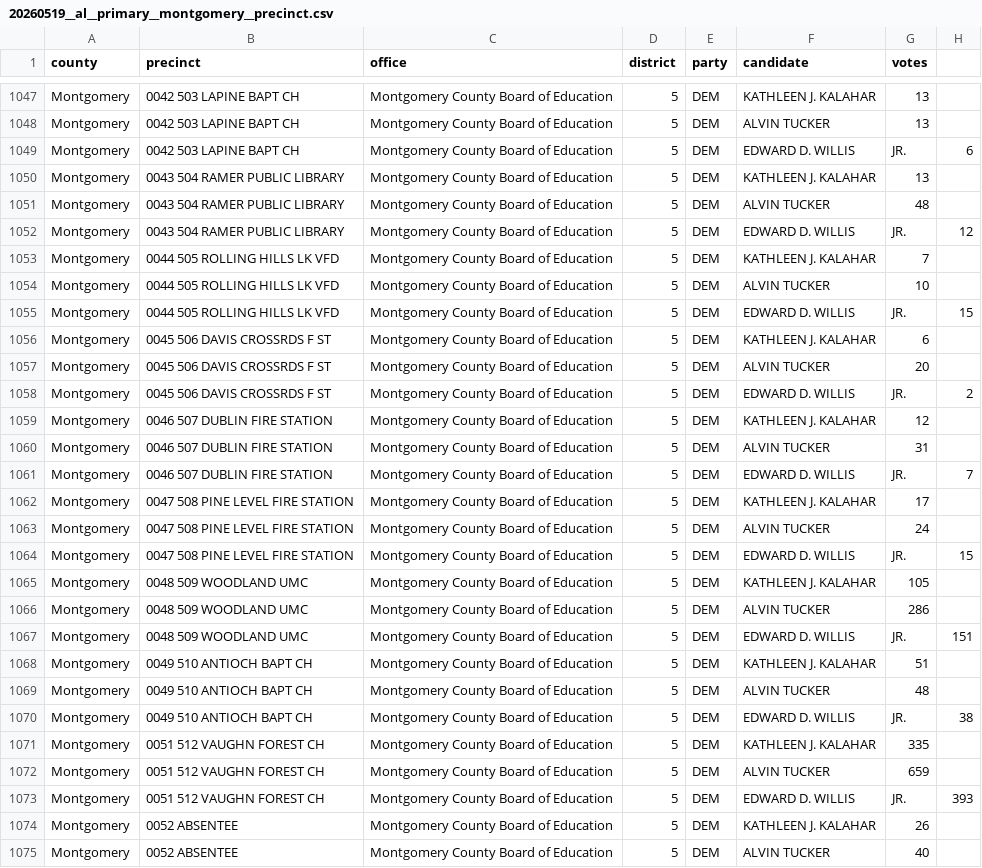
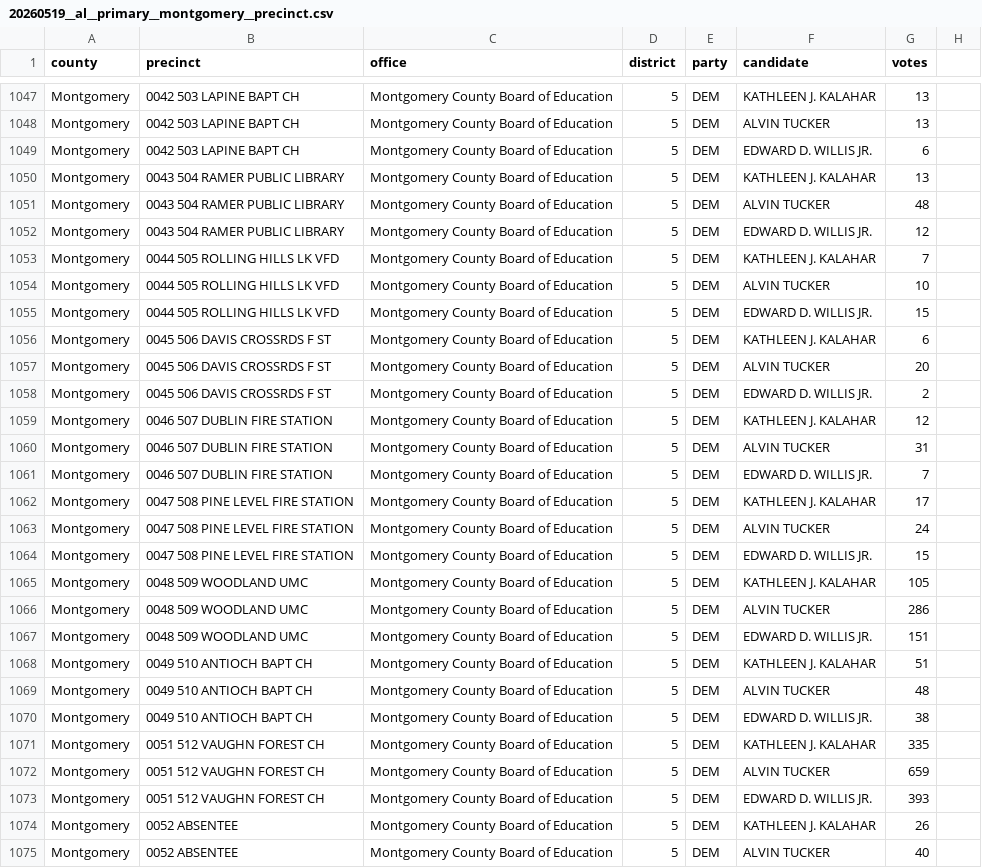
Before and after one commit to openelections/openelections-data-al, a CSV file: 2026/counties/20260519__al__primary__montgomery__precinct.csv, drawn as a sheet; only a part is shown, gaps mark what is left out; the diff covers the shown part only.

```diff
--- a/2026/counties/20260519__al__primary__montgomery__precinct.csv
+++ b/2026/counties/20260519__al__primary__montgomery__precinct.csv
@@ -1048,27 +1048,27 @@ Montgomery,0042 503 LAPINE BAPT CH,Montgomery County Board of Education,5,DEM,KA
 Montgomery,0042 503 LAPINE BAPT CH,Montgomery County Board of Education,5,DEM,ALVIN TUCKER,13
-Montgomery,0042 503 LAPINE BAPT CH,Montgomery County Board of Education,5,DEM,EDWARD D. WILLIS, JR.,6
+Montgomery,0042 503 LAPINE BAPT CH,Montgomery County Board of Education,5,DEM,EDWARD D. WILLIS JR.,6
 Montgomery,0043 504 RAMER PUBLIC LIBRARY,Montgomery County Board of Education,5,DEM,KATHLEEN J. KALAHAR,13
 Montgomery,0043 504 RAMER PUBLIC LIBRARY,Montgomery County Board of Education,5,DEM,ALVIN TUCKER,48
-Montgomery,0043 504 RAMER PUBLIC LIBRARY,Montgomery County Board of Education,5,DEM,EDWARD D. WILLIS, JR.,12
+Montgomery,0043 504 RAMER PUBLIC LIBRARY,Montgomery County Board of Education,5,DEM,EDWARD D. WILLIS JR.,12
 Montgomery,0044 505 ROLLING HILLS LK VFD,Montgomery County Board of Education,5,DEM,KATHLEEN J. KALAHAR,7
 Montgomery,0044 505 ROLLING HILLS LK VFD,Montgomery County Board of Education,5,DEM,ALVIN TUCKER,10
-Montgomery,0044 505 ROLLING HILLS LK VFD,Montgomery County Board of Education,5,DEM,EDWARD D. WILLIS, JR.,15
+Montgomery,0044 505 ROLLING HILLS LK VFD,Montgomery County Board of Education,5,DEM,EDWARD D. WILLIS JR.,15
 Montgomery,0045 506 DAVIS CROSSRDS F ST,Montgomery County Board of Education,5,DEM,KATHLEEN J. KALAHAR,6
 Montgomery,0045 506 DAVIS CROSSRDS F ST,Montgomery County Board of Education,5,DEM,ALVIN TUCKER,20
-Montgomery,0045 506 DAVIS CROSSRDS F ST,Montgomery County Board of Education,5,DEM,EDWARD D. WILLIS, JR.,2
+Montgomery,0045 506 DAVIS CROSSRDS F ST,Montgomery County Board of Education,5,DEM,EDWARD D. WILLIS JR.,2
 Montgomery,0046 507 DUBLIN FIRE STATION,Montgomery County Board of Education,5,DEM,KATHLEEN J. KALAHAR,12
 Montgomery,0046 507 DUBLIN FIRE STATION,Montgomery County Board of Education,5,DEM,ALVIN TUCKER,31
-Montgomery,0046 507 DUBLIN FIRE STATION,Montgomery County Board of Education,5,DEM,EDWARD D. WILLIS, JR.,7
+Montgomery,0046 507 DUBLIN FIRE STATION,Montgomery County Board of Education,5,DEM,EDWARD D. WILLIS JR.,7
 Montgomery,0047 508 PINE LEVEL FIRE STATION,Montgomery County Board of Education,5,DEM,KATHLEEN J. KALAHAR,17
 Montgomery,0047 508 PINE LEVEL FIRE STATION,Montgomery County Board of Education,5,DEM,ALVIN TUCKER,24
-Montgomery,0047 508 PINE LEVEL FIRE STATION,Montgomery County Board of Education,5,DEM,EDWARD D. WILLIS, JR.,15
+Montgomery,0047 508 PINE LEVEL FIRE STATION,Montgomery County Board of Education,5,DEM,EDWARD D. WILLIS JR.,15
 Montgomery,0048 509 WOODLAND UMC,Montgomery County Board of Education,5,DEM,KATHLEEN J. KALAHAR,105
 Montgomery,0048 509 WOODLAND UMC,Montgomery County Board of Education,5,DEM,ALVIN TUCKER,286
-Montgomery,0048 509 WOODLAND UMC,Montgomery County Board of Education,5,DEM,EDWARD D. WILLIS, JR.,151
+Montgomery,0048 509 WOODLAND UMC,Montgomery County Board of Education,5,DEM,EDWARD D. WILLIS JR.,151
 Montgomery,0049 510 ANTIOCH BAPT CH,Montgomery County Board of Education,5,DEM,KATHLEEN J. KALAHAR,51
 Montgomery,0049 510 ANTIOCH BAPT CH,Montgomery County Board of Education,5,DEM,ALVIN TUCKER,48
-Montgomery,0049 510 ANTIOCH BAPT CH,Montgomery County Board of Education,5,DEM,EDWARD D. WILLIS, JR.,38
+Montgomery,0049 510 ANTIOCH BAPT CH,Montgomery County Board of Education,5,DEM,EDWARD D. WILLIS JR.,38
 Montgomery,0051 512 VAUGHN FOREST CH,Montgomery County Board of Education,5,DEM,KATHLEEN J. KALAHAR,335
 Montgomery,0051 512 VAUGHN FOREST CH,Montgomery County Board of Education,5,DEM,ALVIN TUCKER,659
-Montgomery,0051 512 VAUGHN FOREST CH,Montgomery County Board of Education,5,DEM,EDWARD D. WILLIS, JR.,393
+Montgomery,0051 512 VAUGHN FOREST CH,Montgomery County Board of Education,5,DEM,EDWARD D. WILLIS JR.,393
 Montgomery,0052 ABSENTEE,Montgomery County Board of Education,5,DEM,KATHLEEN J. KALAHAR,26
```
Also changed, not shown: 141 edited cells elsewhere in this file, 2026/counties/20260519__al__primary__cullman__precinct.csv, 2026/counties/20260519__al__primary__houston__precinct.csv, 48 other files.
